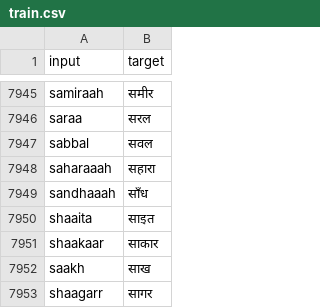
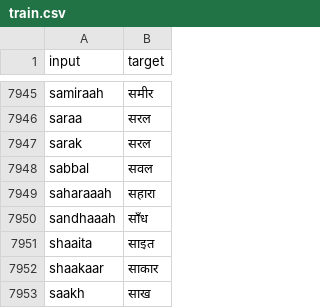
Before and after one commit to Limbeyyy/Addressing-Autosuggestion, a CSV file: prepare_data/data/train.csv, drawn as a sheet; only a part is shown, gaps mark what is left out; the shorter side is filled out with more unchanged rows; the diff names each change by its address in the sheet, - before the commit and + after, or states it on an @@ line.

```diff
--- a/prepare_data/data/train.csv
+++ b/prepare_data/data/train.csv
+row 7947: sarak | सरल
```
Also changed, not shown: 2 other files.
